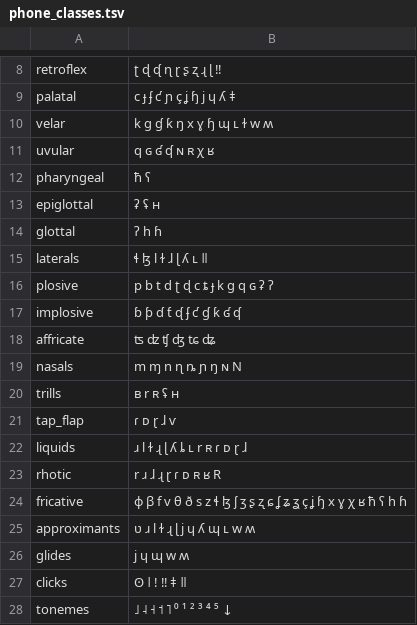
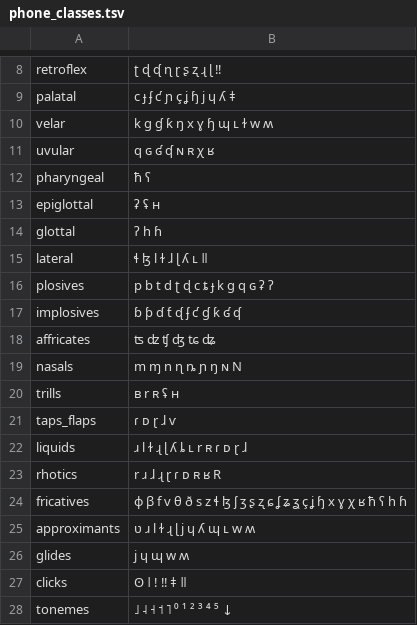
Before and after one commit to pgeorgis/phonUtils, a TSV file: phoneData/phone_classes.tsv, drawn as a sheet; only a part is shown, gaps mark what is left out.

Commit message:
Standardized names of phone classes by manner to be plural; by place of articulation to be singular

```diff
--- a/phoneData/phone_classes.tsv
+++ b/phoneData/phone_classes.tsv
@@ -14,12 +14,12 @@ epiglottal,ʡ ʢ ʜ
 glottal,ʔ h ɦ
-laterals,ɬ ɮ l ɫ ɺ ɭ ʎ ʟ ǁ
-plosive,p b t d ʈ ɖ c ȶ ɟ k ɡ q ɢ ʡ ʔ
-implosive,ɓ ƥ ɗ ƭ ᶑ ʄ ƈ ɠ ƙ ʛ ʠ
-affricate,ʦ ʣ ʧ ʤ ʨ ʥ
+lateral,ɬ ɮ l ɫ ɺ ɭ ʎ ʟ ǁ
+plosives,p b t d ʈ ɖ c ȶ ɟ k ɡ q ɢ ʡ ʔ
+implosives,ɓ ƥ ɗ ƭ ᶑ ʄ ƈ ɠ ƙ ʛ ʠ
+affricates,ʦ ʣ ʧ ʤ ʨ ʥ
 nasals,m ɱ n ɳ ȵ ɲ ŋ ɴ N
 trills,ʙ r ʀ ʢ ʜ
-tap_flap,ɾ ᴅ ɽ ɺ ⱱ
+taps_flaps,ɾ ᴅ ɽ ɺ ⱱ
 liquids,ɹ l ɫ ɻ ɭ ʎ ȴ ʟ r ʀ ɾ ᴅ ɽ ɺ
-rhotic,r ɹ ɺ ɻ ɽ ɾ ᴅ ʀ ʁ R
-fricative,ɸ β f v θ ð s z ɬ ɮ ʃ ʒ ʂ ʐ ɕ ʆ ʑ ʓ ç ʝ ɧ x ɣ χ ʁ ħ ʕ h ɦ
+rhotics,r ɹ ɺ ɻ ɽ ɾ ᴅ ʀ ʁ R
+fricatives,ɸ β f v θ ð s z ɬ ɮ ʃ ʒ ʂ ʐ ɕ ʆ ʑ ʓ ç ʝ ɧ x ɣ χ ʁ ħ ʕ h ɦ
 approximants,ʋ ɹ l ɫ ɻ ɭ j ɥ ʎ ɰ ʟ w ʍ
```
Also changed, not shown: 1 other file.
